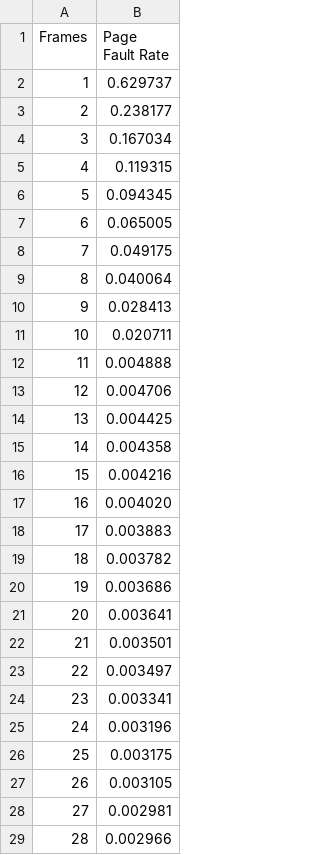
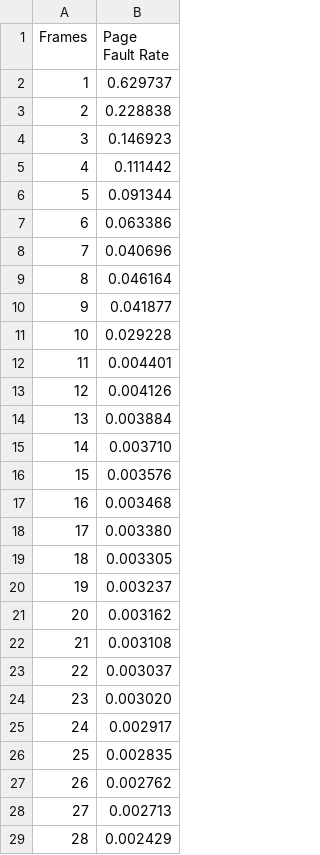
Before and after one commit to Aegizz/OSprac2, a CSV file: bzipClock.csv, drawn as a sheet; only a part is shown; the diff covers the shown part only.

Commit message:
Added corrected clock implementation and fixed false data, generated data for Rand

```diff
--- a/bzipClock.csv
+++ b/bzipClock.csv
@@ -2,28 +2,28 @@ Frames, Page Fault Rate
 1, 0.629737
-2, 0.238177
-3, 0.167034
-4, 0.119315
-5, 0.094345
-6, 0.065005
-7, 0.049175
-8, 0.040064
-9, 0.028413
-10, 0.020711
-11, 0.004888
-12, 0.004706
-13, 0.004425
-14, 0.004358
-15, 0.004216
-16, 0.004020
-17, 0.003883
-18, 0.003782
-19, 0.003686
-20, 0.003641
-21, 0.003501
-22, 0.003497
-23, 0.003341
-24, 0.003196
-25, 0.003175
-26, 0.003105
-27, 0.002981
-28, 0.002966
+2, 0.228838
+3, 0.146923
+4, 0.111442
+5, 0.091344
+6, 0.063386
+7, 0.040696
+8, 0.046164
+9, 0.041877
+10, 0.029228
+11, 0.004401
+12, 0.004126
+13, 0.003884
+14, 0.003710
+15, 0.003576
+16, 0.003468
+17, 0.003380
+18, 0.003305
+19, 0.003237
+20, 0.003162
+21, 0.003108
+22, 0.003037
+23, 0.003020
+24, 0.002917
+25, 0.002835
+26, 0.002762
+27, 0.002713
+28, 0.002429
```
Also changed, not shown: 72 edited cells elsewhere in this file, sixpackClock.csv, 8 other files.
